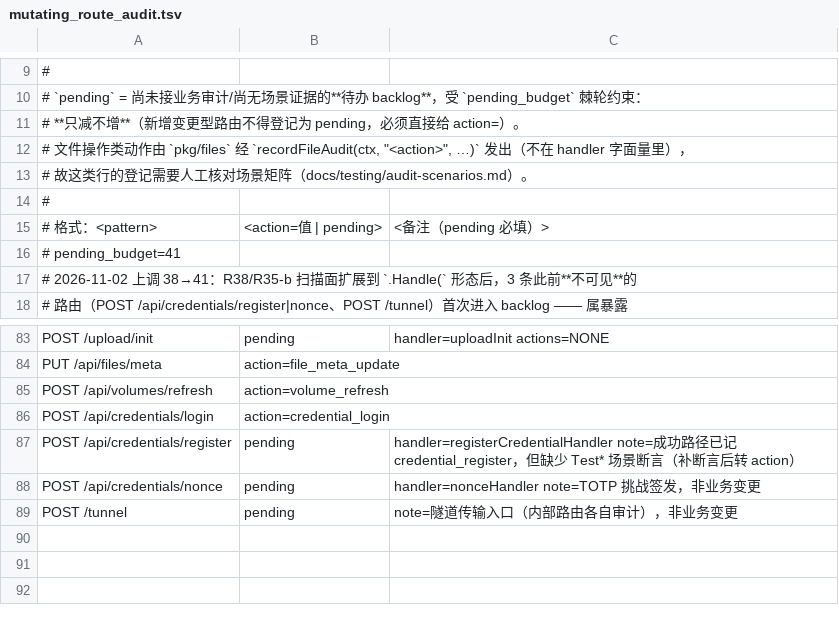
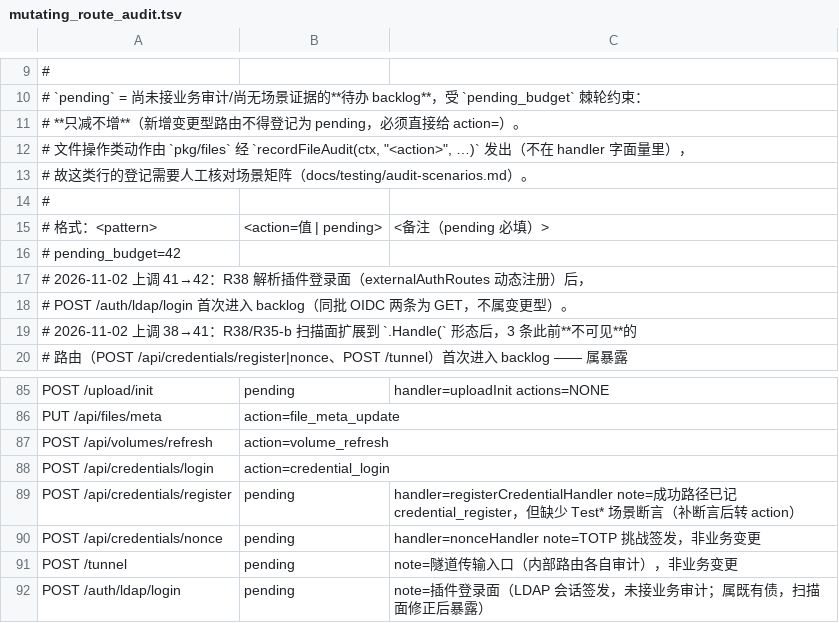
Before and after one commit to cocomhub/sproxy, a TSV file: internal/archcheck/mutating_route_audit.tsv, drawn as a sheet; only a part is shown, gaps mark what is left out.

```diff
--- a/internal/archcheck/mutating_route_audit.tsv
+++ b/internal/archcheck/mutating_route_audit.tsv
@@ -15,3 +15,5 @@
 # 格式：<pattern>	<action=值 | pending>	<备注（pending 必填）>
-# pending_budget=41
+# pending_budget=42
+# 2026-11-02 上调 41→42：R38 解析插件登录面（externalAuthRoutes 动态注册）后，
+# POST /auth/ldap/login 首次进入 backlog（同批 OIDC 两条为 GET，不属变更型）。
 # 2026-11-02 上调 38→41：R38/R35-b 扫描面扩展到 `.Handle(` 形态后，3 条此前**不可见**的
@@ -89 +91,2 @@ POST /api/credentials/nonce	pending	handler=nonceHandler note=TOTP 挑战签发
 POST /tunnel	pending	note=隧道传输入口（内部路由各自审计），非业务变更
+POST /auth/ldap/login	pending	note=插件登录面（LDAP 会话签发，未接业务审计；属既有债，扫描面修正后暴露）
```
Also changed, not shown: internal/archcheck/route_classes.tsv, 2 other files.
